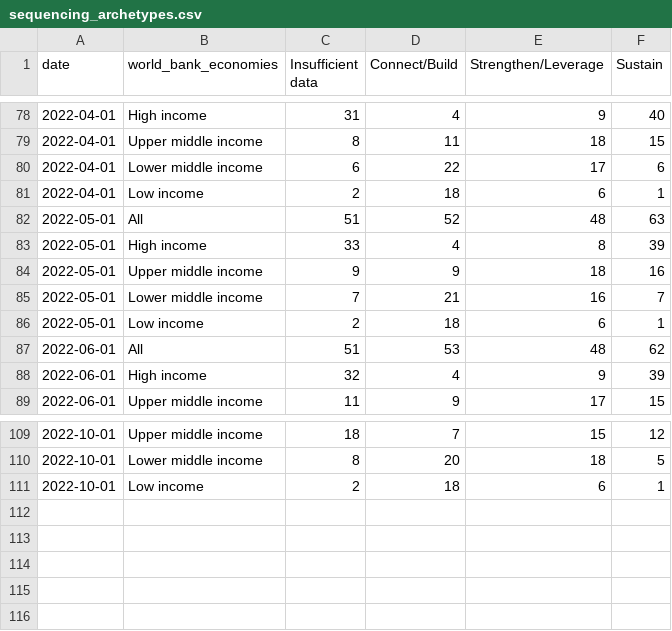
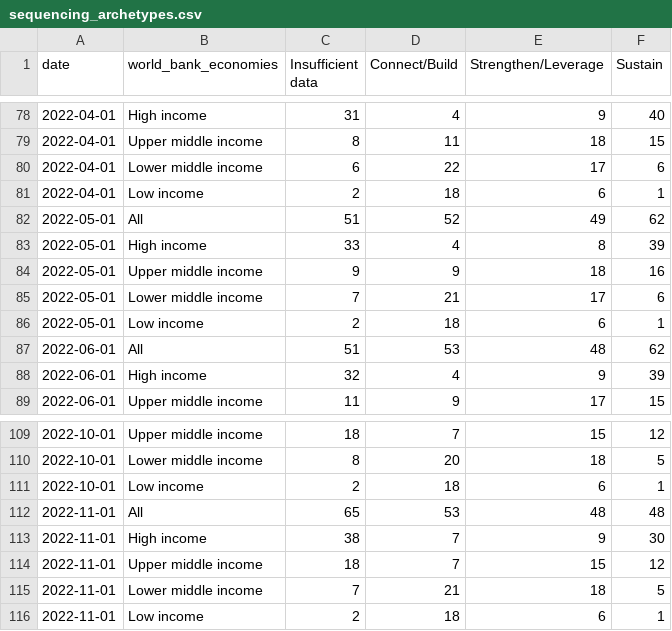
Before and after one commit to PandemicPreventionInstitute/NGS-Capacity-map, a CSV file: data/NGS_Data_Tables/Timeseries/sequencing_archetypes.csv, drawn as a sheet; only a part is shown, gaps mark what is left out.

```diff
--- a/data/NGS_Data_Tables/Timeseries/sequencing_archetypes.csv
+++ b/data/NGS_Data_Tables/Timeseries/sequencing_archetypes.csv
@@ -81,6 +81,6 @@ date,world_bank_economies,Insufficient data,Connect/Build,Strengthen/Leverage,Su
 2022-04-01,Low income,2,18,6,1
-2022-05-01,All,51,52,48,63
+2022-05-01,All,51,52,49,62
 2022-05-01,High income,33,4,8,39
 2022-05-01,Upper middle income,9,9,18,16
-2022-05-01,Lower middle income,7,21,16,7
+2022-05-01,Lower middle income,7,21,17,6
 2022-05-01,Low income,2,18,6,1
@@ -111 +111,6 @@ date,world_bank_economies,Insufficient data,Connect/Build,Strengthen/Leverage,Su
 2022-10-01,Low income,2,18,6,1
+2022-11-01,All,65,53,48,48
+2022-11-01,High income,38,7,9,30
+2022-11-01,Upper middle income,18,7,15,12
+2022-11-01,Lower middle income,7,21,18,5
+2022-11-01,Low income,2,18,6,1
```
Also changed, not shown: data/NGS_Data_Tables/Timeseries/sequencing_archetypes_byincome.csv, data/NGS_Data_Tables/Timeseries/sequencing_archetypes_pop.csv, 20 other files.
